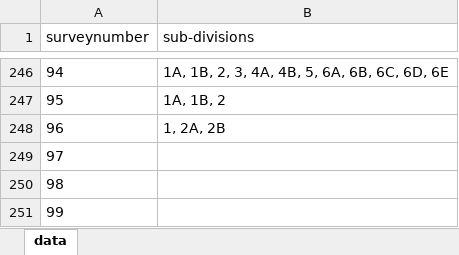
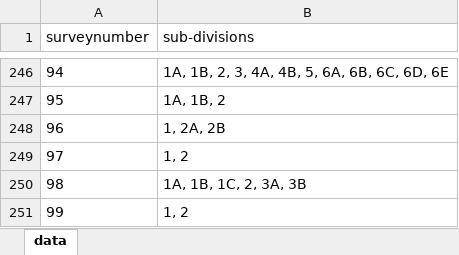
Before and after one commit to sivaramanRW/scraper-glv, an Excel workbook: out/Village_map_of_Tiruvallur_Gummidipoondi_Chinnaobulapuram_13.4418_80.10834.xlsx, sheet data, drawn as a sheet; only a part is shown, gaps mark what is left out; values as stored, in another font and other column widths than the file's, no borders; the diff names each change by its address in the sheet, - before the commit and + after, or states it on an @@ line.

```diff
--- a/out/Village_map_of_Tiruvallur_Gummidipoondi_Chinnaobulapuram_13.4418_80.10834.xlsx (sheet data)
+++ b/out/Village_map_of_Tiruvallur_Gummidipoondi_Chinnaobulapuram_13.4418_80.10834.xlsx (sheet data)
-B249 (sub-divisions): (empty)
+B249 (sub-divisions): 1, 2
-B250 (sub-divisions): (empty)
+B250 (sub-divisions): 1A, 1B, 1C, 2, 3A, 3B
-B251 (sub-divisions): (empty)
+B251 (sub-divisions): 1, 2
```
Also changed, not shown: out/Village_map_of_Tiruvallur_Gummidipoondi_Athupakkam_13.427855_80.150297.xlsx, out/Village_map_of_Tiruvallur_Gummidipoondi_Kollanur_13.371696_80.022083.xlsx, 5 other files.
